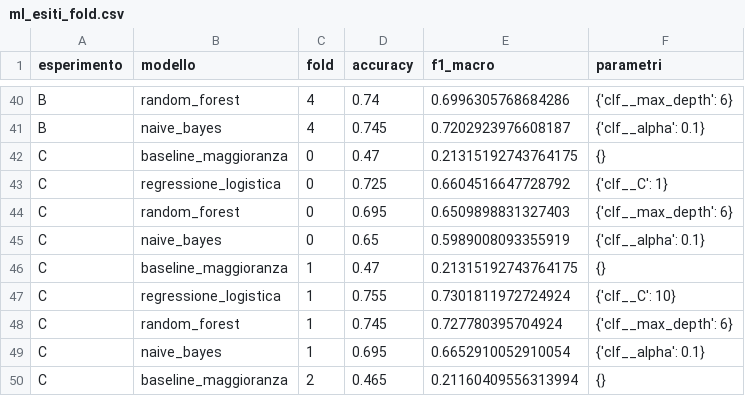
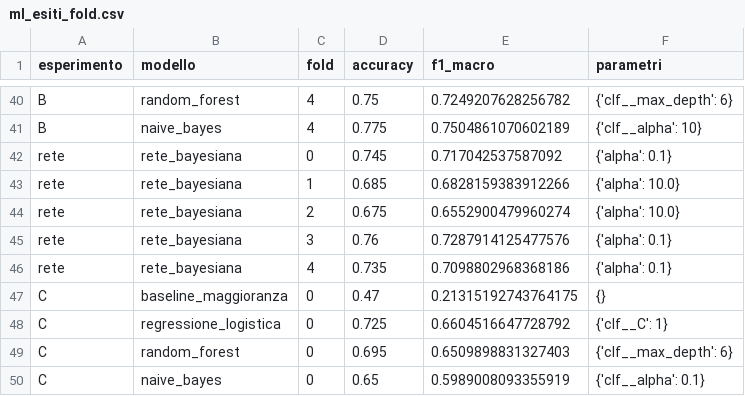
Before and after one commit to EzioAuditore679/so-vvf-next, a CSV file: results/ml_esiti_fold.csv, drawn as a sheet; only a part is shown, gaps mark what is left out; the shorter side is filled out with more unchanged rows; the diff covers the shown part only; the diff names each change by its address in the sheet, - before the commit and + after, or states it on an @@ line.

```diff
--- a/results/ml_esiti_fold.csv
+++ b/results/ml_esiti_fold.csv
-D40 (accuracy): 0.74
+D40 (accuracy): 0.75
-E40 (f1_macro): 0.6996305768684286
+E40 (f1_macro): 0.7249207628256782
-D41 (accuracy): 0.745
+D41 (accuracy): 0.775
-E41 (f1_macro): 0.7202923976608187
+E41 (f1_macro): 0.7504861070602189
-F41 (parametri): {'clf__alpha': 0.1}
+F41 (parametri): {'clf__alpha': 10}
+row 42: rete | rete_bayesiana | 0 | 0.745 | 0.717042537587092 | {'alpha': 0.1}
+row 43: rete | rete_bayesiana | 1 | 0.685 | 0.6828159383912266 | {'alpha': 10.0}
+row 44: rete | rete_bayesiana | 2 | 0.675 | 0.6552900479960274 | {'alpha': 10.0}
+row 45: rete | rete_bayesiana | 3 | 0.76 | 0.7287914125477576 | {'alpha': 0.1}
+row 46: rete | rete_bayesiana | 4 | 0.735 | 0.7098802968368186 | {'alpha': 0.1}
```
Also changed, not shown: 33 edited cells elsewhere in this file, results/ml_riepilogo.csv, 10 other files.
